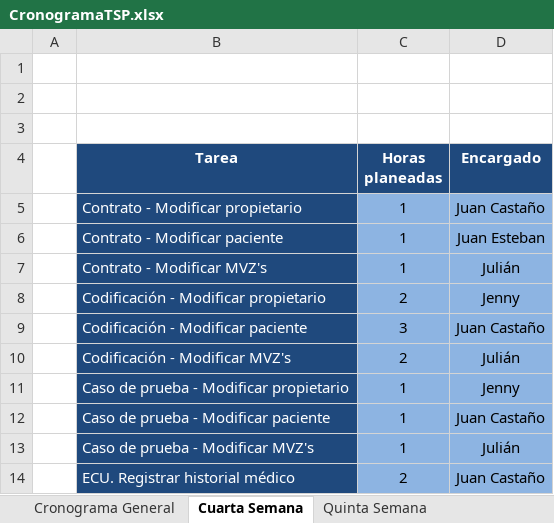
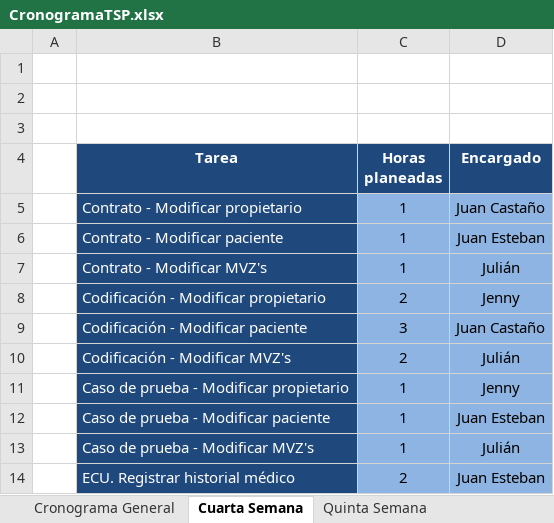
Before and after one commit to guatajuk/hospitalVeterinario, an Excel workbook: documentos/General/CronogramaTSP.xlsx, sheet Cuarta Semana, drawn as a sheet; values as stored, in another font and other column widths than the file's, no borders; the diff names each change by its address in the sheet, - before the commit and + after, or states it on an @@ line.

```diff
--- a/documentos/General/CronogramaTSP.xlsx (sheet Cuarta Semana)
+++ b/documentos/General/CronogramaTSP.xlsx (sheet Cuarta Semana)
-D12 (Encargado): Juan Castaño
+D12 (Encargado): Juan Esteban
-D14 (Encargado): Juan Castaño
+D14 (Encargado): Juan Esteban
```
Also changed, not shown: sheet Cronograma General, sheet Quinta Semana.
